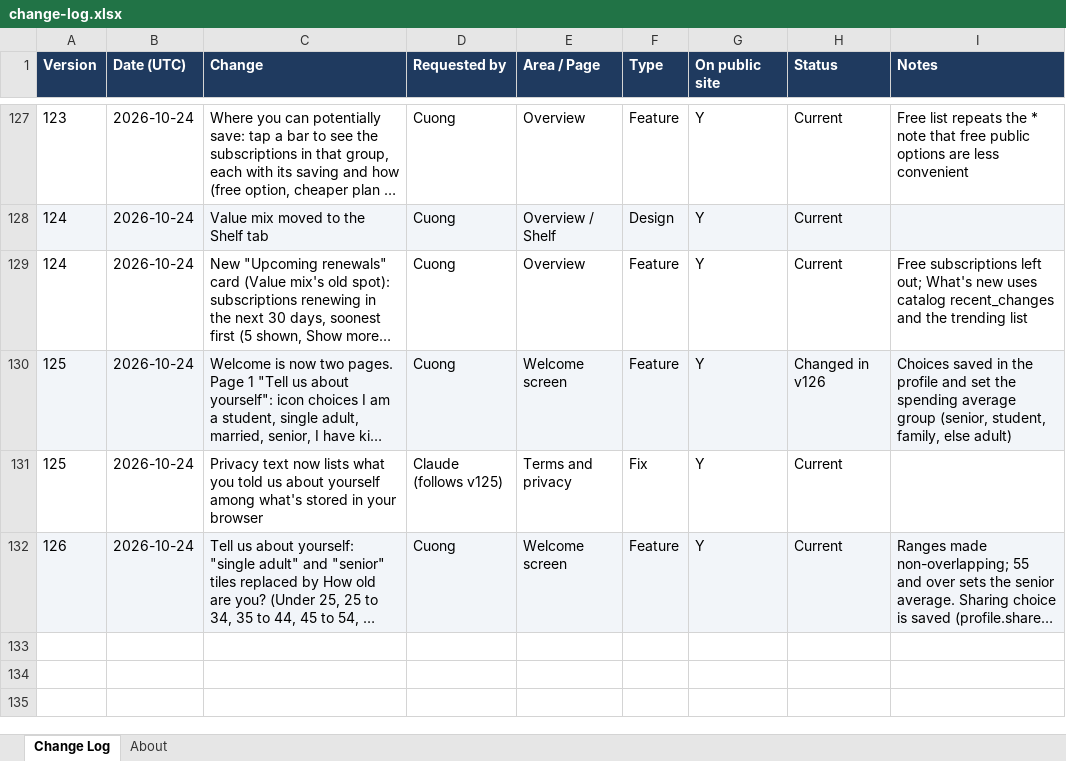
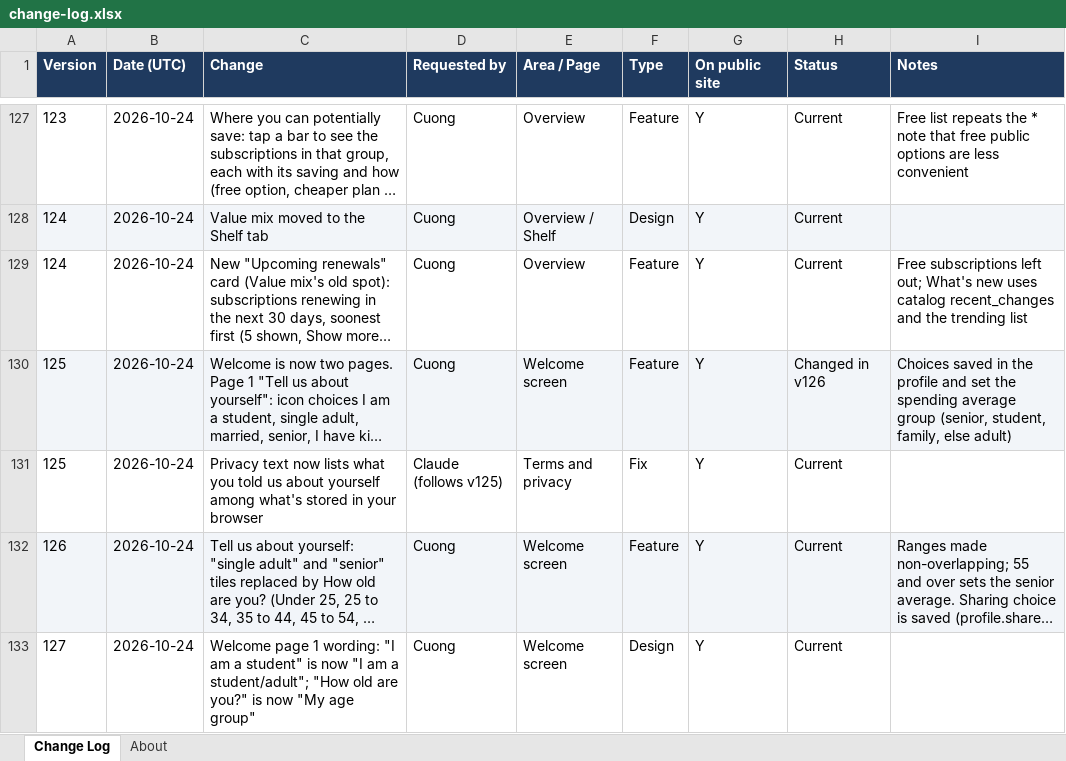
Before and after one commit to cquach1004/Subscription-keeper, an Excel workbook: changelog/change-log.xlsx, sheet Change Log, drawn as a sheet; only a part is shown, gaps mark what is left out; long unchanged cells end in …; values as stored, in another font and other column widths than the file's, no borders; the diff names each change by its address in the sheet, - before the commit and + after, or states it on an @@ line.

```diff
--- a/changelog/change-log.xlsx (sheet Change Log)
+++ b/changelog/change-log.xlsx (sheet Change Log)
+row 133: 127 | 2026-10-24 | Welcome page 1 wording: "I am a student" is now "I am a student/adult"; "How old are you?" is now "My age group" | Cuong | Welcome screen | Design | Y | Current
```
Also changed, not shown: 4 other files.
